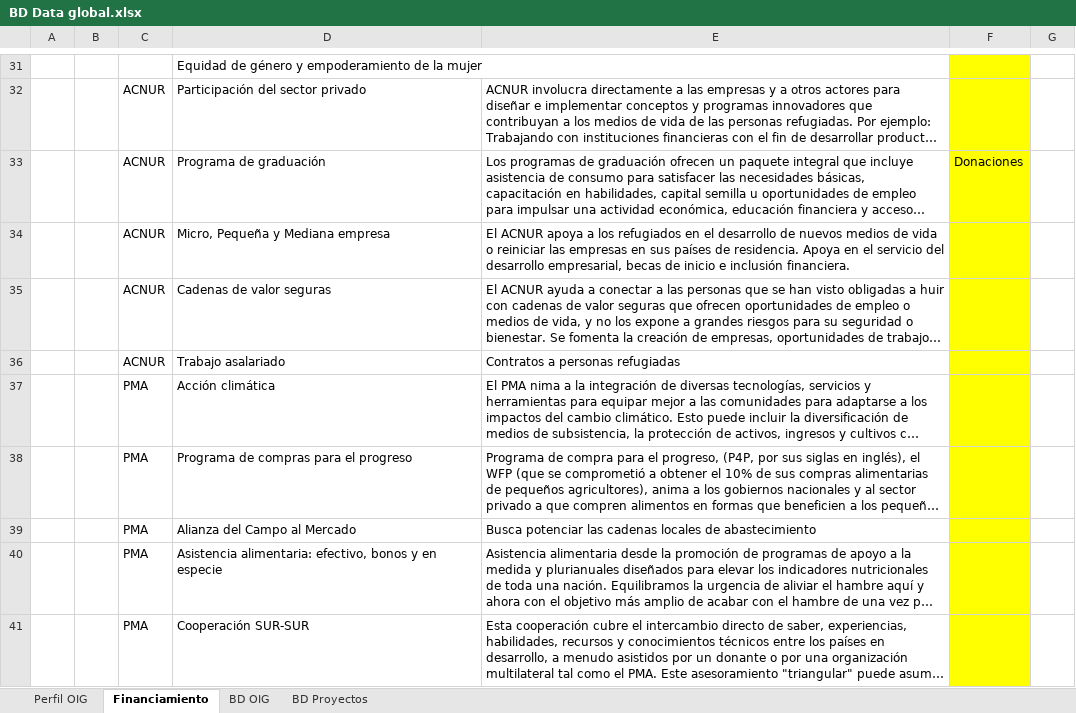
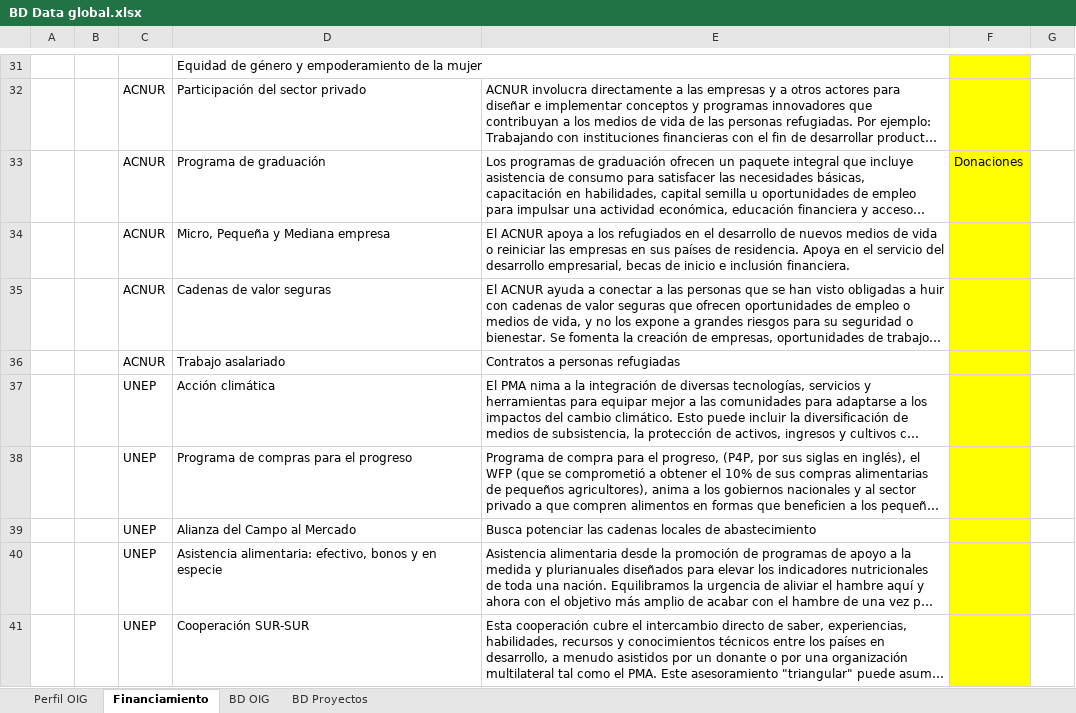
Before and after one commit to Sud-Austral/DATA-GLOBAL, an Excel workbook: BD Data global.xlsx, sheet Financiamiento, drawn as a sheet; only a part is shown, gaps mark what is left out; long unchanged cells end in …; values as stored, in another font and other column widths than the file's, no borders; table styles not drawn; the diff covers the shown part only; the diff names each change by its address in the sheet, - before the commit and + after, or states it on an @@ line.

```diff
--- a/BD Data global.xlsx (sheet Financiamiento)
+++ b/BD Data global.xlsx (sheet Financiamiento)
-C37:C41: PMA
+C37:C41: UNEP
```
Also changed, not shown: 3 added rows and 2 edited cells elsewhere in this sheet, sheet Perfil OIG, 1 other file.
